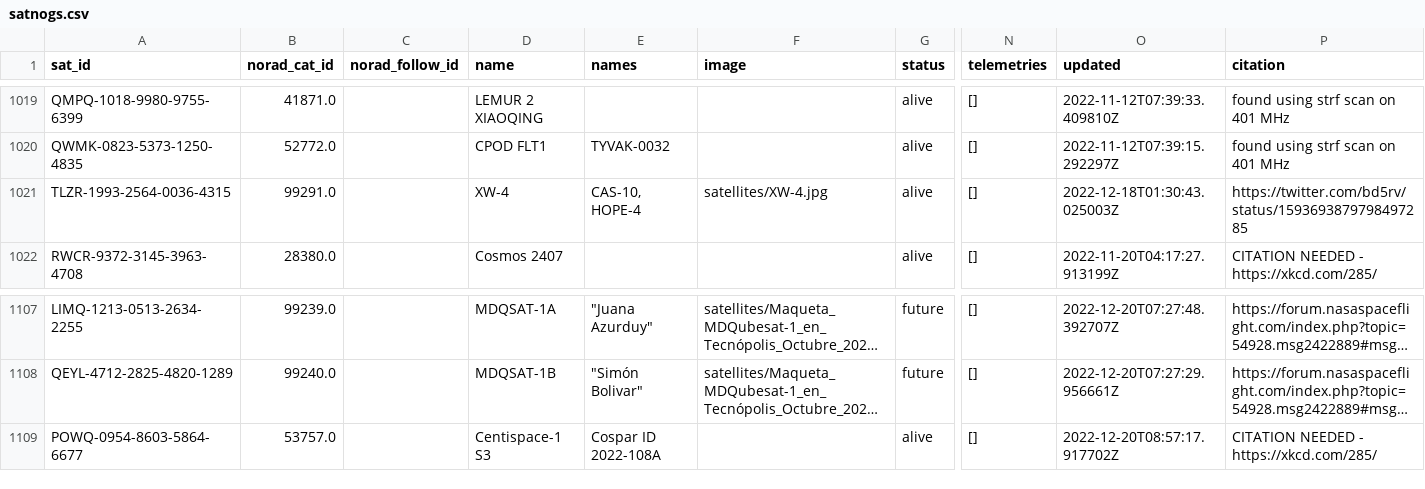
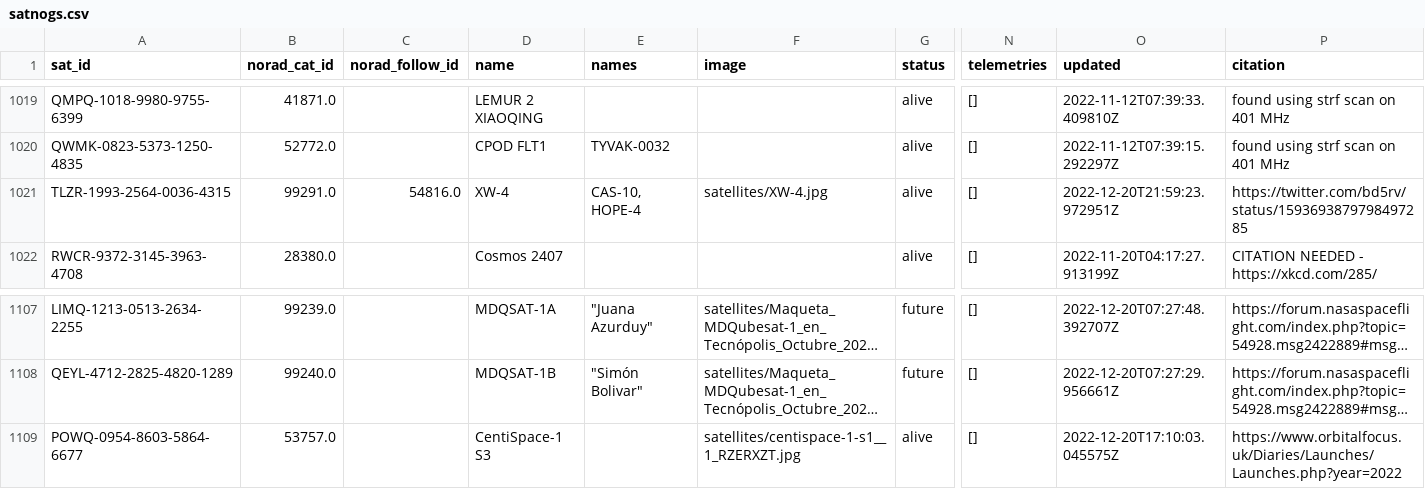
Before and after one commit to maruko8k/amateur-satellite-database, a CSV file: data/satnogs.csv, drawn as a sheet; only a part is shown, gaps mark what is left out; long unchanged cells end in …; the diff names each change by its address in the sheet, - before the commit and + after, or states it on an @@ line.

```diff
--- a/data/satnogs.csv
+++ b/data/satnogs.csv
-C1021 (norad_follow_id): (empty)
+C1021 (norad_follow_id): 54816.0
-O1021 (updated): 2022-12-18T01:30:43.025003Z
+O1021 (updated): 2022-12-20T21:59:23.972951Z
-D1109 (name): Centispace-1 S3
+D1109 (name): CentiSpace-1 S3
-E1109 (names): Cospar ID 2022-108A
+E1109 (names): (empty)
-F1109 (image): (empty)
+F1109 (image): satellites/centispace-1-s1__1_RZERXZT.jpg
-O1109 (updated): 2022-12-20T08:57:17.917702Z
+O1109 (updated): 2022-12-20T17:10:03.045575Z
-P1109 (citation): CITATION NEEDED - https://xkcd.com/285/
+P1109 (citation): https://www.orbitalfocus.uk/Diaries/Launches/Launches.php?year=2022
```
Also changed, not shown: data/amsat-active-frequencies.csv, data/amsat-all-frequencies.csv, 3 other files.
